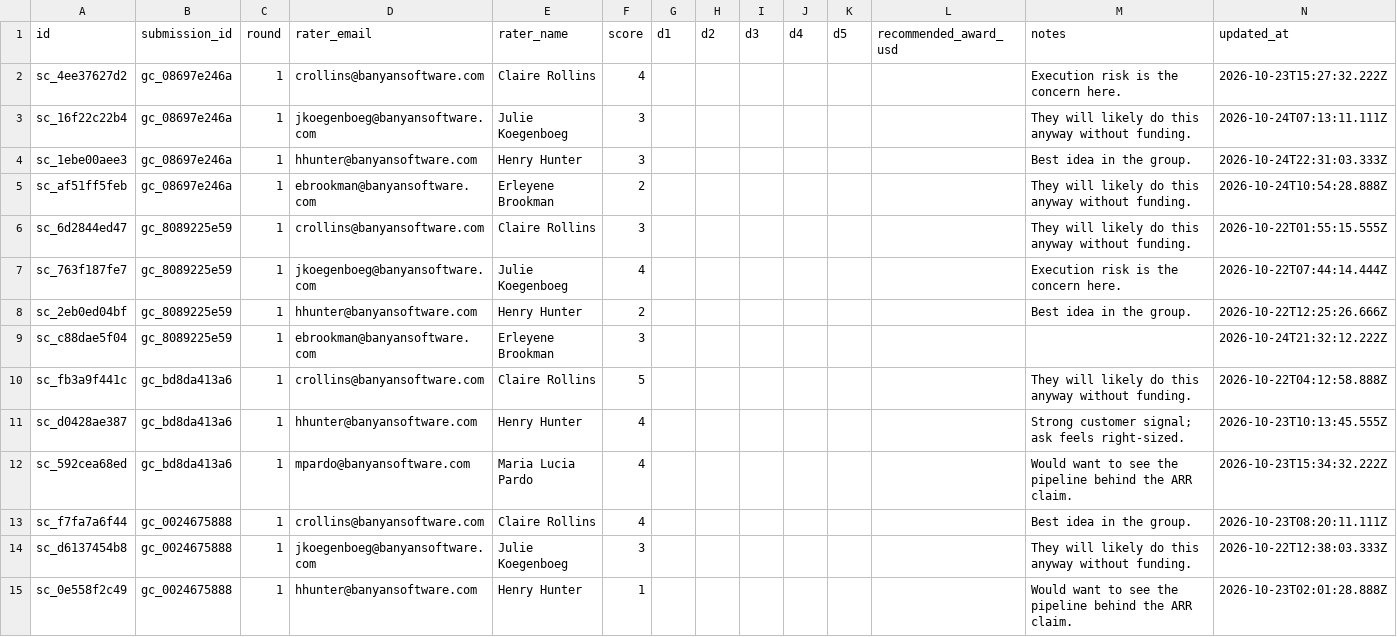
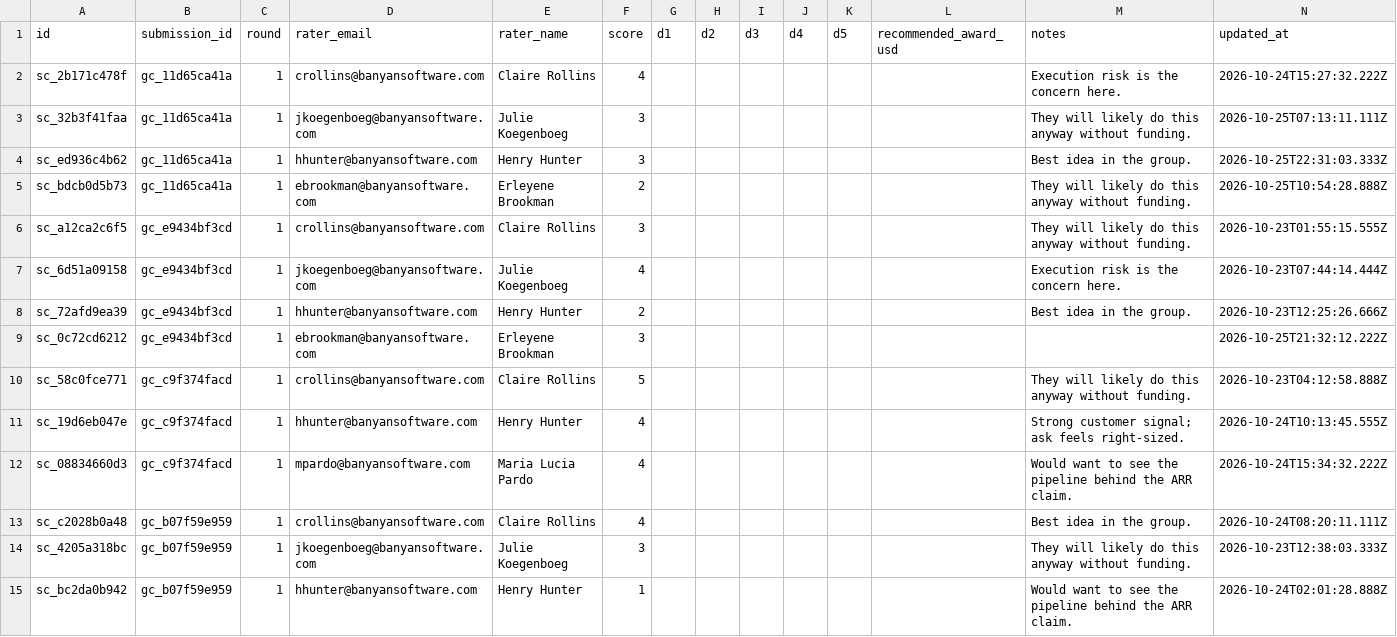
Before and after one commit to rhaid-banyan/growth-challenge, a CSV file: data/scores.csv, drawn as a sheet; only a part is shown; the diff covers the shown part only.

```diff
--- a/data/scores.csv
+++ b/data/scores.csv
@@ -1,15 +1,15 @@
 id,submission_id,round,rater_email,rater_name,score,d1,d2,d3,d4,d5,recommended_award_usd,notes,updated_at
-sc_4ee37627d2,gc_08697e246a,1,crollins@banyansoftware.com,Claire Rollins,4,,,,,,,Execution risk is the concern here.,2026-10-23T15:27:32.222Z
-sc_16f22c22b4,gc_08697e246a,1,jkoegenboeg@banyansoftware.com,Julie Koegenboeg,3,,,,,,,They will likely do this anyway without funding.,2026-10-24T07:13:11.111Z
-sc_1ebe00aee3,gc_08697e246a,1,hhunter@banyansoftware.com,Henry Hunter,3,,,,,,,Best idea in the group.,2026-10-24T22:31:03.333Z
-sc_af51ff5feb,gc_08697e246a,1,ebrookman@banyansoftware.com,Erleyene Brookman,2,,,,,,,They will likely do this anyway without funding.,2026-10-24T10:54:28.888Z
-sc_6d2844ed47,gc_8089225e59,1,crollins@banyansoftware.com,Claire Rollins,3,,,,,,,They will likely do this anyway without funding.,2026-10-22T01:55:15.555Z
-sc_763f187fe7,gc_8089225e59,1,jkoegenboeg@banyansoftware.com,Julie Koegenboeg,4,,,,,,,Execution risk is the concern here.,2026-10-22T07:44:14.444Z
-sc_2eb0ed04bf,gc_8089225e59,1,hhunter@banyansoftware.com,Henry Hunter,2,,,,,,,Best idea in the group.,2026-10-22T12:25:26.666Z
-sc_c88dae5f04,gc_8089225e59,1,ebrookman@banyansoftware.com,Erleyene Brookman,3,,,,,,,,2026-10-24T21:32:12.222Z
-sc_fb3a9f441c,gc_bd8da413a6,1,crollins@banyansoftware.com,Claire Rollins,5,,,,,,,They will likely do this anyway without funding.,2026-10-22T04:12:58.888Z
-sc_d0428ae387,gc_bd8da413a6,1,hhunter@banyansoftware.com,Henry Hunter,4,,,,,,,Strong customer signal; ask feels right-sized.,2026-10-23T10:13:45.555Z
-sc_592cea68ed,gc_bd8da413a6,1,mpardo@banyansoftware.com,Maria Lucia Pardo,4,,,,,,,Would want to see the pipeline behind the ARR claim.,2026-10-23T15:34:32.222Z
-sc_f7fa7a6f44,gc_0024675888,1,crollins@banyansoftware.com,Claire Rollins,4,,,,,,,Best idea in the group.,2026-10-23T08:20:11.111Z
-sc_d6137454b8,gc_0024675888,1,jkoegenboeg@banyansoftware.com,Julie Koegenboeg,3,,,,,,,They will likely do this anyway without funding.,2026-10-22T12:38:03.333Z
-sc_0e558f2c49,gc_0024675888,1,hhunter@banyansoftware.com,Henry Hunter,1,,,,,,,Would want to see the pipeline behind the ARR claim.,2026-10-23T02:01:28.888Z
+sc_2b171c478f,gc_11d65ca41a,1,crollins@banyansoftware.com,Claire Rollins,4,,,,,,,Execution risk is the concern here.,2026-10-24T15:27:32.222Z
+sc_32b3f41faa,gc_11d65ca41a,1,jkoegenboeg@banyansoftware.com,Julie Koegenboeg,3,,,,,,,They will likely do this anyway without funding.,2026-10-25T07:13:11.111Z
+sc_ed936c4b62,gc_11d65ca41a,1,hhunter@banyansoftware.com,Henry Hunter,3,,,,,,,Best idea in the group.,2026-10-25T22:31:03.333Z
+sc_bdcb0d5b73,gc_11d65ca41a,1,ebrookman@banyansoftware.com,Erleyene Brookman,2,,,,,,,They will likely do this anyway without funding.,2026-10-25T10:54:28.888Z
+sc_a12ca2c6f5,gc_e9434bf3cd,1,crollins@banyansoftware.com,Claire Rollins,3,,,,,,,They will likely do this anyway without funding.,2026-10-23T01:55:15.555Z
+sc_6d51a09158,gc_e9434bf3cd,1,jkoegenboeg@banyansoftware.com,Julie Koegenboeg,4,,,,,,,Execution risk is the concern here.,2026-10-23T07:44:14.444Z
+sc_72afd9ea39,gc_e9434bf3cd,1,hhunter@banyansoftware.com,Henry Hunter,2,,,,,,,Best idea in the group.,2026-10-23T12:25:26.666Z
+sc_0c72cd6212,gc_e9434bf3cd,1,ebrookman@banyansoftware.com,Erleyene Brookman,3,,,,,,,,2026-10-25T21:32:12.222Z
+sc_58c0fce771,gc_c9f374facd,1,crollins@banyansoftware.com,Claire Rollins,5,,,,,,,They will likely do this anyway without funding.,2026-10-23T04:12:58.888Z
+sc_19d6eb047e,gc_c9f374facd,1,hhunter@banyansoftware.com,Henry Hunter,4,,,,,,,Strong customer signal; ask feels right-sized.,2026-10-24T10:13:45.555Z
+sc_08834660d3,gc_c9f374facd,1,mpardo@banyansoftware.com,Maria Lucia Pardo,4,,,,,,,Would want to see the pipeline behind the ARR claim.,2026-10-24T15:34:32.222Z
+sc_c2028b0a48,gc_b07f59e959,1,crollins@banyansoftware.com,Claire Rollins,4,,,,,,,Best idea in the group.,2026-10-24T08:20:11.111Z
+sc_4205a318bc,gc_b07f59e959,1,jkoegenboeg@banyansoftware.com,Julie Koegenboeg,3,,,,,,,They will likely do this anyway without funding.,2026-10-23T12:38:03.333Z
+sc_bc2da0b942,gc_b07f59e959,1,hhunter@banyansoftware.com,Henry Hunter,1,,,,,,,Would want to see the pipeline behind the ARR claim.,2026-10-24T02:01:28.888Z
```
Also changed, not shown: 126 edited cells elsewhere in this file, data/submissions.csv, 1 other file.
